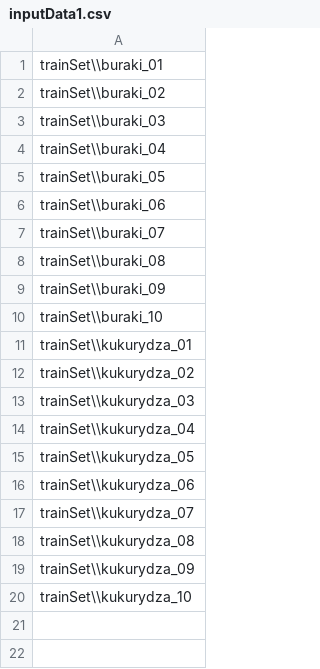
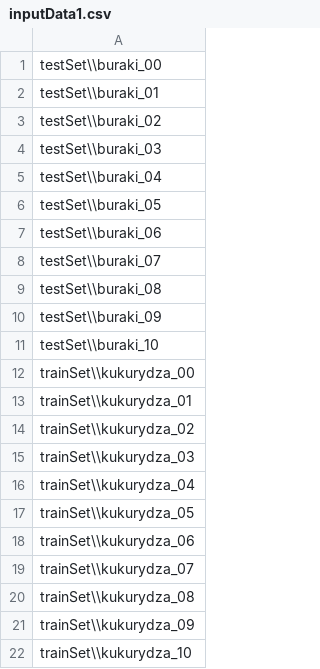
Before and after one commit to piotrowiczmateusz/traktorek, a CSV file: SZI/build/classes/szi/NeuralNetwork/inputData1.csv, drawn as a sheet.

Commit message:
End Neural Network

```diff
--- a/SZI/build/classes/szi/NeuralNetwork/inputData1.csv
+++ b/SZI/build/classes/szi/NeuralNetwork/inputData1.csv
@@ -1,11 +1,13 @@
-trainSet\\buraki_01
-trainSet\\buraki_02
-trainSet\\buraki_03
-trainSet\\buraki_04
-trainSet\\buraki_05
-trainSet\\buraki_06
-trainSet\\buraki_07
-trainSet\\buraki_08
-trainSet\\buraki_09
-trainSet\\buraki_10
+testSet\\buraki_00
+testSet\\buraki_01
+testSet\\buraki_02
+testSet\\buraki_03
+testSet\\buraki_04
+testSet\\buraki_05
+testSet\\buraki_06
+testSet\\buraki_07
+testSet\\buraki_08
+testSet\\buraki_09
+testSet\\buraki_10
+trainSet\\kukurydza_00
 trainSet\\kukurydza_01
```
Also changed, not shown: SZI/src/szi/NeuralNetwork/inputData1.csv, 55 other files.
